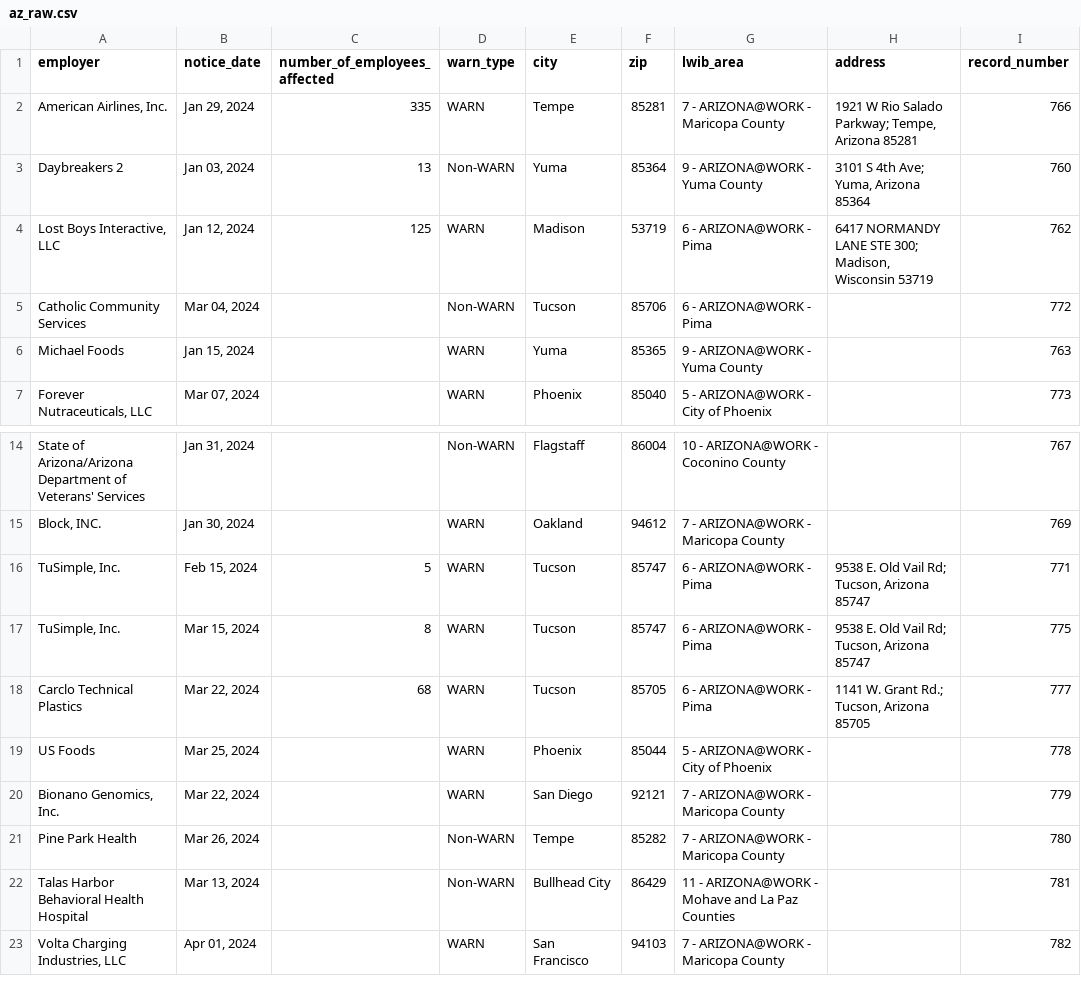
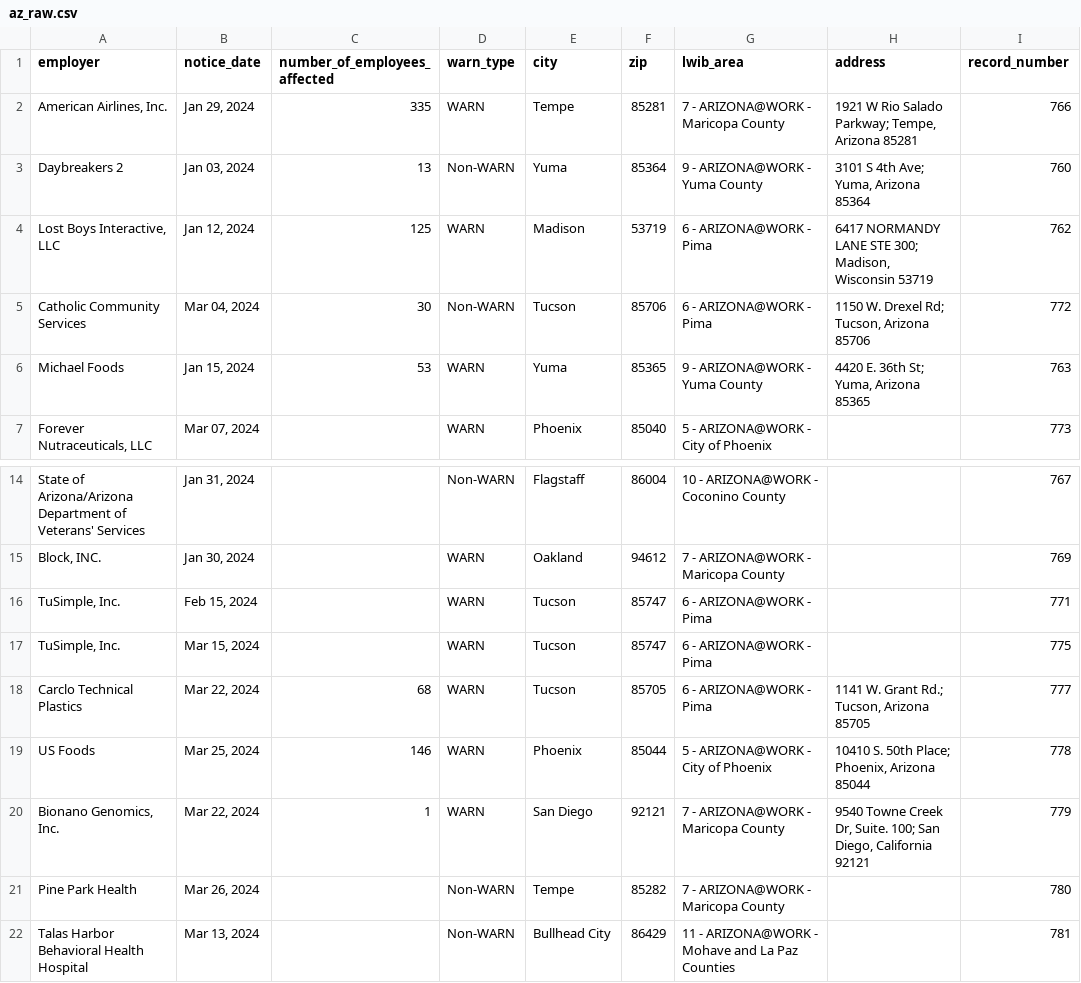
Before and after one commit to biglocalnews/layoff-watch, a CSV file: data/warn-scraper/cache/az_raw.csv, drawn as a sheet; only a part is shown, gaps mark what is left out; the shorter side is filled out with more unchanged rows; the diff names each change by its address in the sheet, - before the commit and + after, or states it on an @@ line.

```diff
--- a/data/warn-scraper/cache/az_raw.csv
+++ b/data/warn-scraper/cache/az_raw.csv
-C5 (number_of_employees_affected): (empty)
+C5 (number_of_employees_affected): 30
-H5 (address): (empty)
+H5 (address): 1150 W. Drexel Rd; Tucson, Arizona 85706
-C6 (number_of_employees_affected): (empty)
+C6 (number_of_employees_affected): 53
-H6 (address): (empty)
+H6 (address): 4420 E. 36th St; Yuma, Arizona 85365
-C16 (number_of_employees_affected): 5
+C16 (number_of_employees_affected): (empty)
-H16:H17 (address): 9538 E. Old Vail Rd; Tucson, Arizona 85747
+H16:H17 (address): (empty)
-C17 (number_of_employees_affected): 8
+C17 (number_of_employees_affected): (empty)
-C19 (number_of_employees_affected): (empty)
+C19 (number_of_employees_affected): 146
-H19 (address): (empty)
+H19 (address): 10410 S. 50th Place; Phoenix, Arizona 85044
-C20 (number_of_employees_affected): (empty)
+C20 (number_of_employees_affected): 1
-H20 (address): (empty)
+H20 (address): 9540 Towne Creek Dr, Suite. 100; San Diego, California 92121
```
Also changed, not shown: data/warn-scraper/exports/az.csv, 11 other files.
